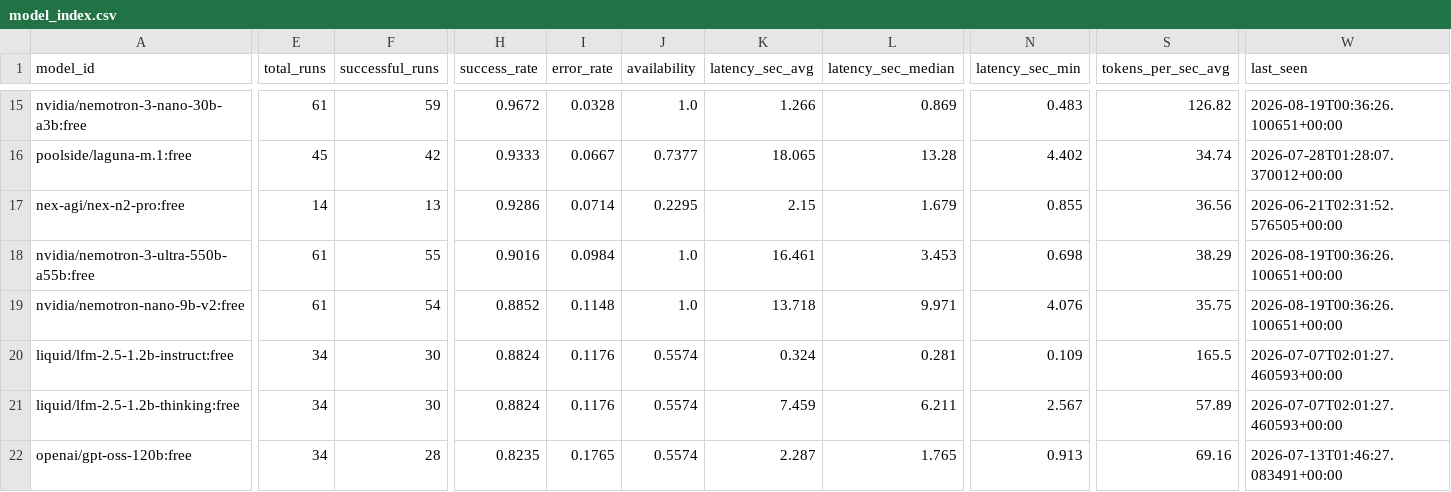
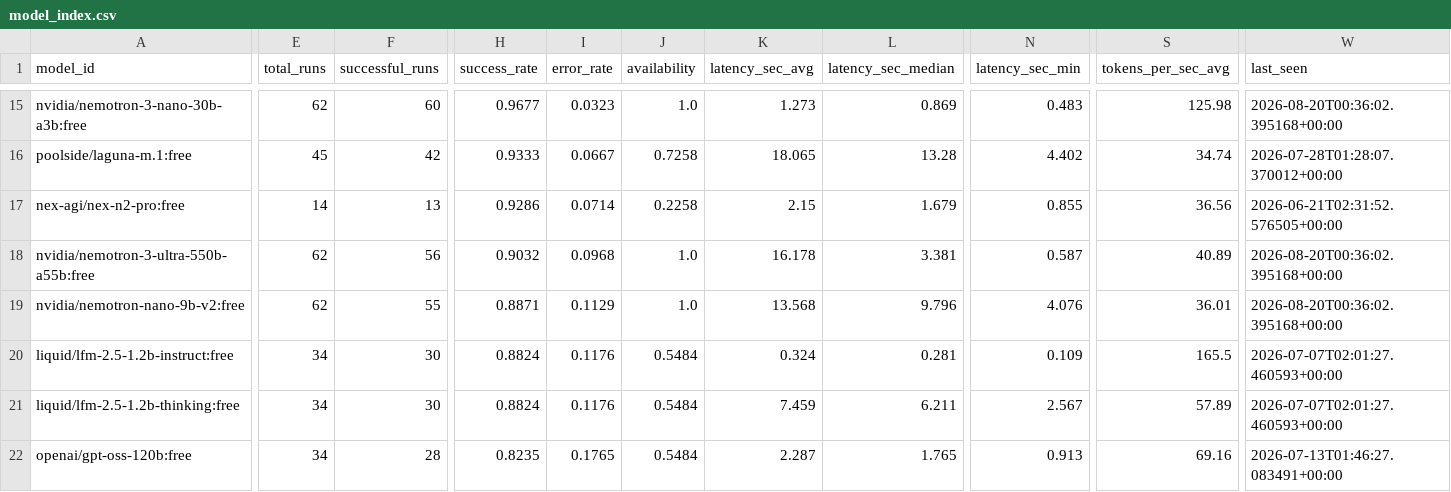
Before and after one commit to mohabdelkarim/free-model-pulse, a CSV file: data/derived/model_index.csv, drawn as a sheet; only a part is shown, gaps mark what is left out; the diff covers the shown part only; the diff names each change by its address in the sheet, - before the commit and + after, or states it on an @@ line.

```diff
--- a/data/derived/model_index.csv
+++ b/data/derived/model_index.csv
-E15 (total_runs): 61
+E15 (total_runs): 62
-F15 (successful_runs): 59
+F15 (successful_runs): 60
-H15 (success_rate): 0.9672
+H15 (success_rate): 0.9677
-I15 (error_rate): 0.0328
+I15 (error_rate): 0.0323
-K15 (latency_sec_avg): 1.266
+K15 (latency_sec_avg): 1.273
-S15 (tokens_per_sec_avg): 126.82
+S15 (tokens_per_sec_avg): 125.98
-W15 (last_seen): 2026-08-19T00:36:26.100651+00:00
+W15 (last_seen): 2026-08-20T00:36:02.395168+00:00
-J16 (availability): 0.7377
+J16 (availability): 0.7258
-J17 (availability): 0.2295
+J17 (availability): 0.2258
-E18:E19 (total_runs): 61
+E18:E19 (total_runs): 62
-F18 (successful_runs): 55
+F18 (successful_runs): 56
-H18 (success_rate): 0.9016
+H18 (success_rate): 0.9032
-I18 (error_rate): 0.0984
+I18 (error_rate): 0.0968
-K18 (latency_sec_avg): 16.461
+K18 (latency_sec_avg): 16.178
-L18 (latency_sec_median): 3.453
+L18 (latency_sec_median): 3.381
-N18 (latency_sec_min): 0.698
+N18 (latency_sec_min): 0.587
-S18 (tokens_per_sec_avg): 38.29
+S18 (tokens_per_sec_avg): 40.89
-W18:W19 (last_seen): 2026-08-19T00:36:26.100651+00:00
+W18:W19 (last_seen): 2026-08-20T00:36:02.395168+00:00
-F19 (successful_runs): 54
+F19 (successful_runs): 55
-H19 (success_rate): 0.8852
+H19 (success_rate): 0.8871
-I19 (error_rate): 0.1148
+I19 (error_rate): 0.1129
-K19 (latency_sec_avg): 13.718
+K19 (latency_sec_avg): 13.568
-L19 (latency_sec_median): 9.971
+L19 (latency_sec_median): 9.796
-S19 (tokens_per_sec_avg): 35.75
+S19 (tokens_per_sec_avg): 36.01
-J20:J22 (availability): 0.5574
+J20:J22 (availability): 0.5484
```
Also changed, not shown: 1 added row, 1 removed row and 114 edited cells elsewhere in this file, data/raw/benchmark_runs.csv, 2 other files.
